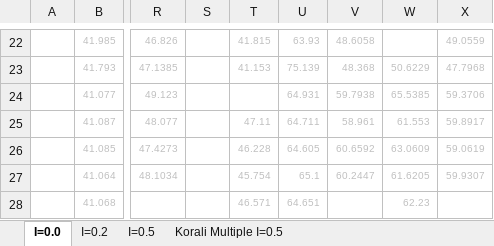
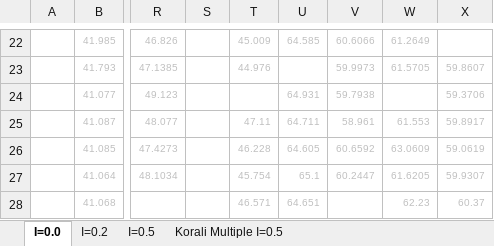
Before and after one commit to cselab/korali_benchmark, an Excel workbook: benchmarkResults.xlsx, sheet I=0.0, drawn as a sheet; only a part is shown, gaps mark what is left out; values as stored, in another font and other column widths than the file's, no borders; the diff covers the shown part only; the diff names each change by its address in the sheet, - before the commit and + after, or states it on an @@ line.

```diff
--- a/benchmarkResults.xlsx (sheet I=0.0)
+++ b/benchmarkResults.xlsx (sheet I=0.0)
-T22: 41.815
+T22: 45.009
-U22: 63.93
+U22: 64.585
-V22: 48.6058
+V22: 60.6066
-W22: (empty)
+W22: 61.2649
-X22: 49.0559
+X22: (empty)
-T23: 41.153
+T23: 44.976
-U23: 75.139
+U23: (empty)
-V23: 48.368
+V23: 59.9973
-W23: 50.6229
+W23: 61.5705
-X23: 47.7968
+X23: 59.8607
-W24: 65.5385
+W24: (empty)
-X28: (empty)
+X28: 60.37
```
Also changed, not shown: 54 edited cells elsewhere in this sheet.
